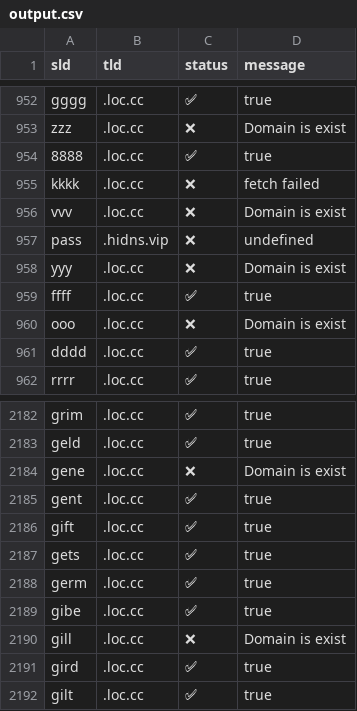
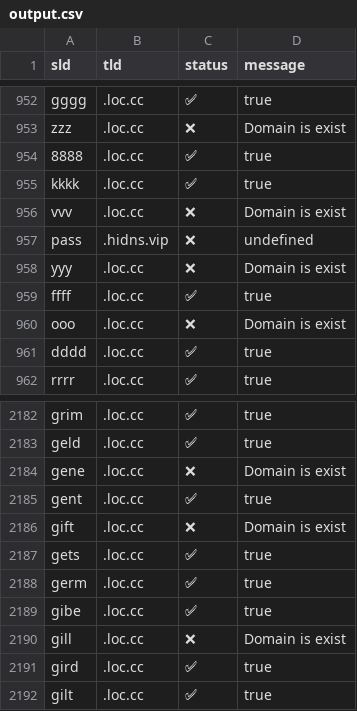
Before and after one commit to smanx/hidoha, a CSV file: output.csv, drawn as a sheet; only a part is shown, gaps mark what is left out.

```diff
--- a/output.csv
+++ b/output.csv
@@ -954,3 +954,3 @@ sld,tld,status,message
 "8888",".loc.cc","✅","true"
-"kkkk",".loc.cc","❌","fetch failed"
+"kkkk",".loc.cc","✅","true"
 "vvv",".loc.cc","❌","Domain is exist"
@@ -2185,3 +2185,3 @@ sld,tld,status,message
 "gent",".loc.cc","✅","true"
-"gift",".loc.cc","✅","true"
+"gift",".loc.cc","❌","Domain is exist"
 "gets",".loc.cc","✅","true"
```
